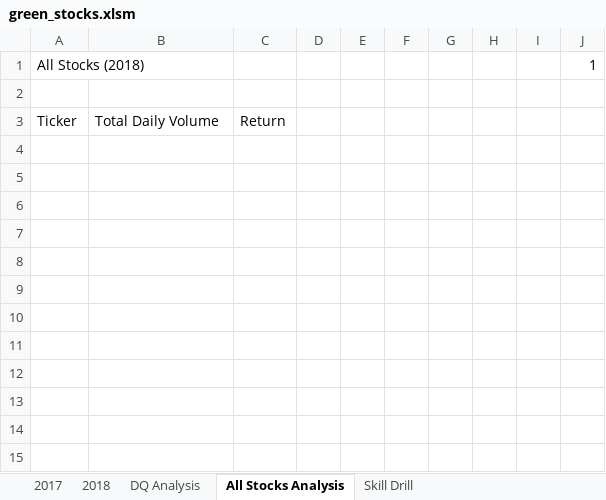
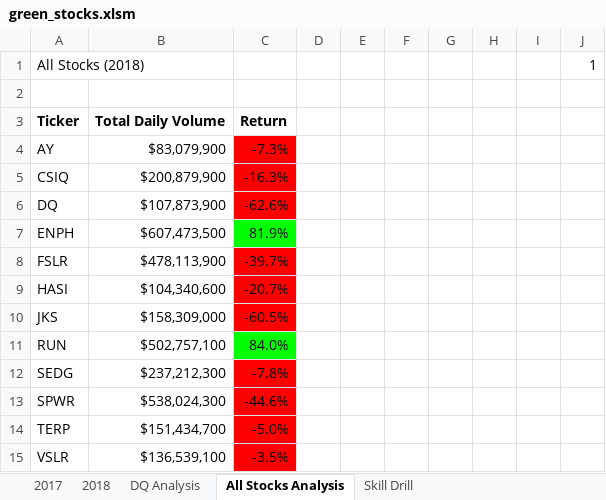
Before and after one commit to skyeryser/stock-analysis, an Excel workbook: green_stocks.xlsm, sheet All Stocks Analysis, drawn as a sheet; values as stored, in another font and other column widths than the file's, no borders; the diff names each change by its address in the sheet, - before the commit and + after, or states it on an @@ line.

Commit message:
Upload green_stocks

```diff
--- a/green_stocks.xlsm (sheet All Stocks Analysis)
+++ b/green_stocks.xlsm (sheet All Stocks Analysis)
-A3:C3 bold: off
+A3:C3 bold: on
+row 4: AY | $83,079,900 | -7.3%
+row 5: CSIQ | $200,879,900 | -16.3%
+row 6: DQ | $107,873,900 | -62.6%
+row 7: ENPH | $607,473,500 | 81.9%
+row 8: FSLR | $478,113,900 | -39.7%
+row 9: HASI | $104,340,600 | -20.7%
+row 10: JKS | $158,309,000 | -60.5%
+row 11: RUN | $502,757,100 | 84.0%
+row 12: SEDG | $237,212,300 | -7.8%
+row 13: SPWR | $538,024,300 | -44.6%
+row 14: TERP | $151,434,700 | -5.0%
+row 15: VSLR | $136,539,100 | -3.5%
```
Also changed, not shown: sheet DQ Analysis.
